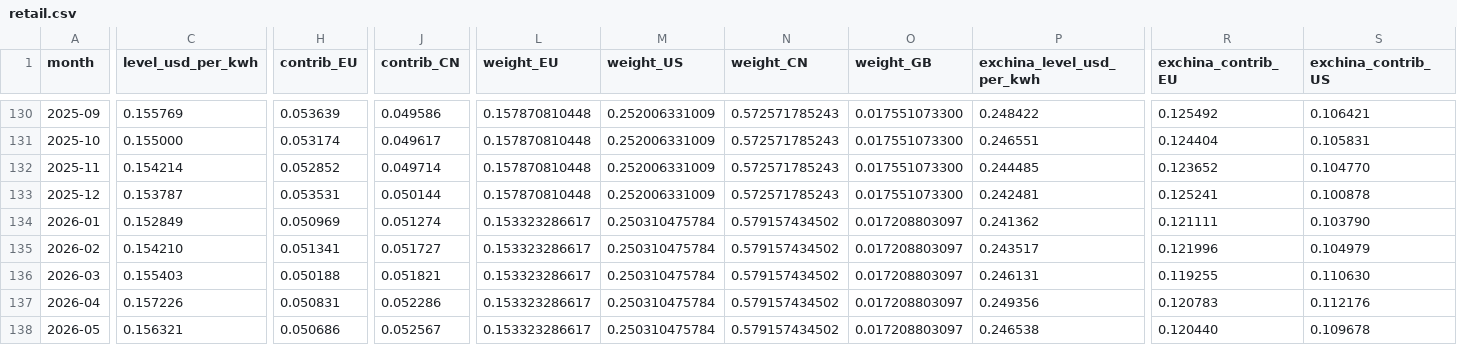
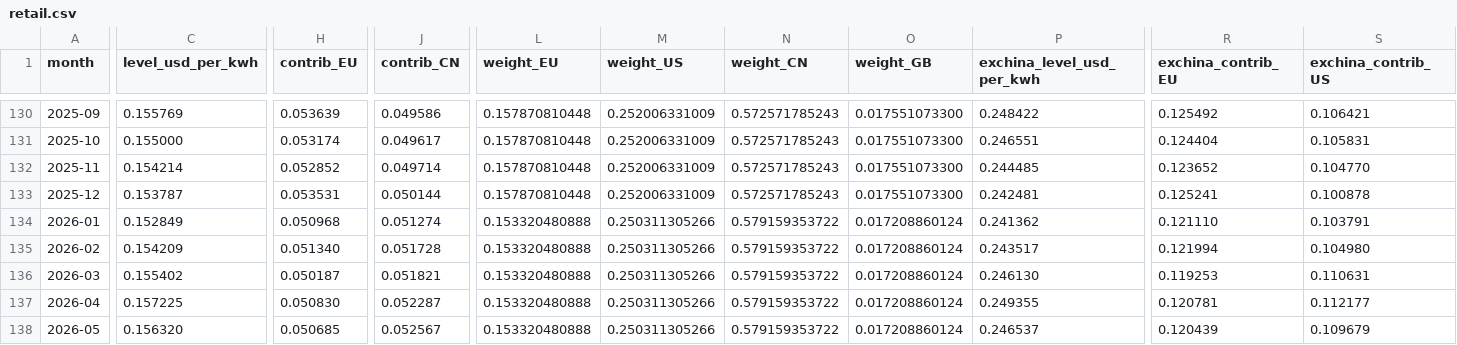
Before and after one commit to Bladetrain3r/Four-Corners-Index, a CSV file: data/index/retail.csv, drawn as a sheet; only a part is shown, gaps mark what is left out; the diff covers the shown part only; the diff names each change by its address in the sheet, - before the commit and + after, or states it on an @@ line.

```diff
--- a/data/index/retail.csv
+++ b/data/index/retail.csv
-H134 (contrib_EU): 0.050969
+H134 (contrib_EU): 0.050968
-L134:L138 (weight_EU): 0.153323286617
+L134:L138 (weight_EU): 0.153320480888
-M134:M138 (weight_US): 0.250310475784
+M134:M138 (weight_US): 0.250311305266
-N134:N138 (weight_CN): 0.579157434502
+N134:N138 (weight_CN): 0.579159353722
-O134:O138 (weight_GB): 0.017208803097
+O134:O138 (weight_GB): 0.017208860124
-R134 (exchina_contrib_EU): 0.121111
+R134 (exchina_contrib_EU): 0.121110
-S134 (exchina_contrib_US): 0.103790
+S134 (exchina_contrib_US): 0.103791
-C135 (level_usd_per_kwh): 0.154210
+C135 (level_usd_per_kwh): 0.154209
-H135 (contrib_EU): 0.051341
+H135 (contrib_EU): 0.051340
-J135 (contrib_CN): 0.051727
+J135 (contrib_CN): 0.051728
-R135 (exchina_contrib_EU): 0.121996
+R135 (exchina_contrib_EU): 0.121994
-S135 (exchina_contrib_US): 0.104979
+S135 (exchina_contrib_US): 0.104980
-C136 (level_usd_per_kwh): 0.155403
+C136 (level_usd_per_kwh): 0.155402
-H136 (contrib_EU): 0.050188
+H136 (contrib_EU): 0.050187
-P136 (exchina_level_usd_per_kwh): 0.246131
+P136 (exchina_level_usd_per_kwh): 0.246130
-R136 (exchina_contrib_EU): 0.119255
+R136 (exchina_contrib_EU): 0.119253
-S136 (exchina_contrib_US): 0.110630
+S136 (exchina_contrib_US): 0.110631
-C137 (level_usd_per_kwh): 0.157226
+C137 (level_usd_per_kwh): 0.157225
-H137 (contrib_EU): 0.050831
+H137 (contrib_EU): 0.050830
-J137 (contrib_CN): 0.052286
+J137 (contrib_CN): 0.052287
-P137 (exchina_level_usd_per_kwh): 0.249356
+P137 (exchina_level_usd_per_kwh): 0.249355
-R137 (exchina_contrib_EU): 0.120783
+R137 (exchina_contrib_EU): 0.120781
-S137 (exchina_contrib_US): 0.112176
+S137 (exchina_contrib_US): 0.112177
-C138 (level_usd_per_kwh): 0.156321
+C138 (level_usd_per_kwh): 0.156320
-H138 (contrib_EU): 0.050686
+H138 (contrib_EU): 0.050685
-P138 (exchina_level_usd_per_kwh): 0.246538
+P138 (exchina_level_usd_per_kwh): 0.246537
-R138 (exchina_contrib_EU): 0.120440
+R138 (exchina_contrib_EU): 0.120439
-S138 (exchina_contrib_US): 0.109678
+S138 (exchina_contrib_US): 0.109679
```
Also changed, not shown: 38 edited cells elsewhere in this file, data/index/weights.csv, data/series/daily/ecb__exr_daily/2024-10.csv, 12 other files.
